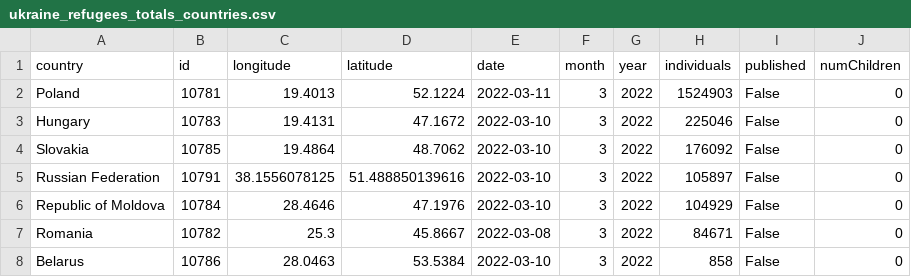
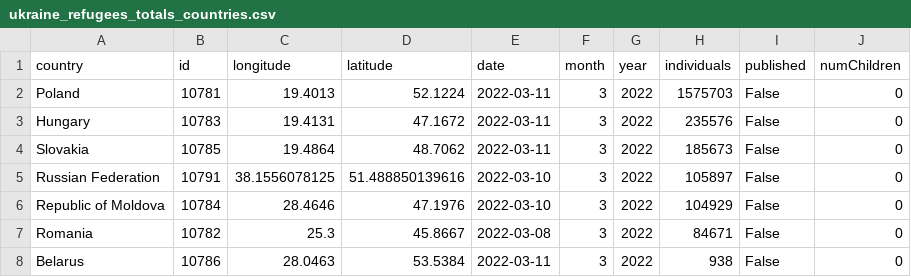
Before and after one commit to gridviz/ukraine-refugees, a CSV file: data/processed/ukraine_refugees_totals_countries.csv, drawn as a sheet.

```diff
--- a/data/processed/ukraine_refugees_totals_countries.csv
+++ b/data/processed/ukraine_refugees_totals_countries.csv
@@ -1,5 +1,5 @@
 country,id,longitude,latitude,date,month,year,individuals,published,numChildren
-Poland,10781,19.4013,52.1224,2022-03-11,3,2022,1524903,False,0
-Hungary,10783,19.4131,47.1672,2022-03-10,3,2022,225046,False,0
-Slovakia,10785,19.4864,48.7062,2022-03-10,3,2022,176092,False,0
+Poland,10781,19.4013,52.1224,2022-03-11,3,2022,1575703,False,0
+Hungary,10783,19.4131,47.1672,2022-03-11,3,2022,235576,False,0
+Slovakia,10785,19.4864,48.7062,2022-03-11,3,2022,185673,False,0
 Russian Federation,10791,38.1556078125,51.488850139616,2022-03-10,3,2022,105897,False,0
@@ -7,2 +7,2 @@ Republic of Moldova,10784,28.4646,47.1976,2022-03-10,3,2022,104929,False,0
 Romania,10782,25.3,45.8667,2022-03-08,3,2022,84671,False,0
-Belarus,10786,28.0463,53.5384,2022-03-10,3,2022,858,False,0
+Belarus,10786,28.0463,53.5384,2022-03-11,3,2022,938,False,0
```
Also changed, not shown: data/processed/ukraine_refugees_totals_timeseries.csv.
